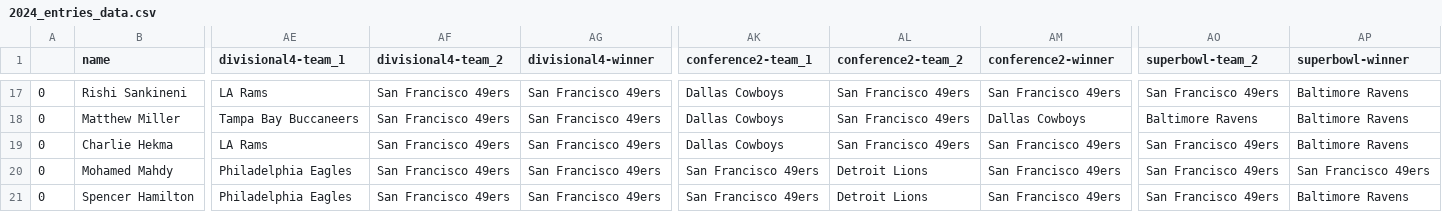
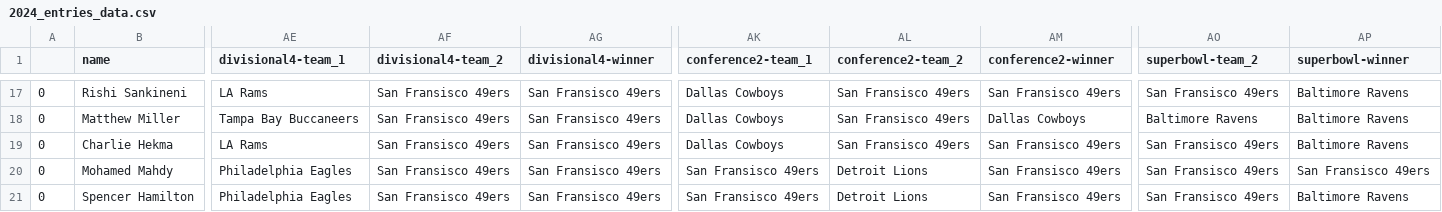
Before and after one commit to Naga2002/nfl-playoff-bracket-contest, a CSV file: output/2024_entries_data.csv, drawn as a sheet; only a part is shown, gaps mark what is left out; the diff covers the shown part only; the diff names each change by its address in the sheet, - before the commit and + after, or states it on an @@ line.

Commit message:
Update scores after conference games

```diff
--- a/output/2024_entries_data.csv
+++ b/output/2024_entries_data.csv
-AF17:AF21 (divisional4-team_2): San Francisco 49ers
+AF17:AF21 (divisional4-team_2): San Fransisco 49ers
-AG17:AG21 (divisional4-winner): San Francisco 49ers
+AG17:AG21 (divisional4-winner): San Fransisco 49ers
-AL17:AL19 (conference2-team_2): San Francisco 49ers
+AL17:AL19 (conference2-team_2): San Fransisco 49ers
-AM17 (conference2-winner): San Francisco 49ers
+AM17 (conference2-winner): San Fransisco 49ers
-AO17 (superbowl-team_2): San Francisco 49ers
+AO17 (superbowl-team_2): San Fransisco 49ers
-AM19:AM21 (conference2-winner): San Francisco 49ers
+AM19:AM21 (conference2-winner): San Fransisco 49ers
-AO19:AO21 (superbowl-team_2): San Francisco 49ers
+AO19:AO21 (superbowl-team_2): San Fransisco 49ers
-AK20:AK21 (conference2-team_1): San Francisco 49ers
+AK20:AK21 (conference2-team_1): San Fransisco 49ers
-AP20 (superbowl-winner): San Francisco 49ers
+AP20 (superbowl-winner): San Fransisco 49ers
```
Also changed, not shown: 64 edited cells elsewhere in this file, 1 other file.
